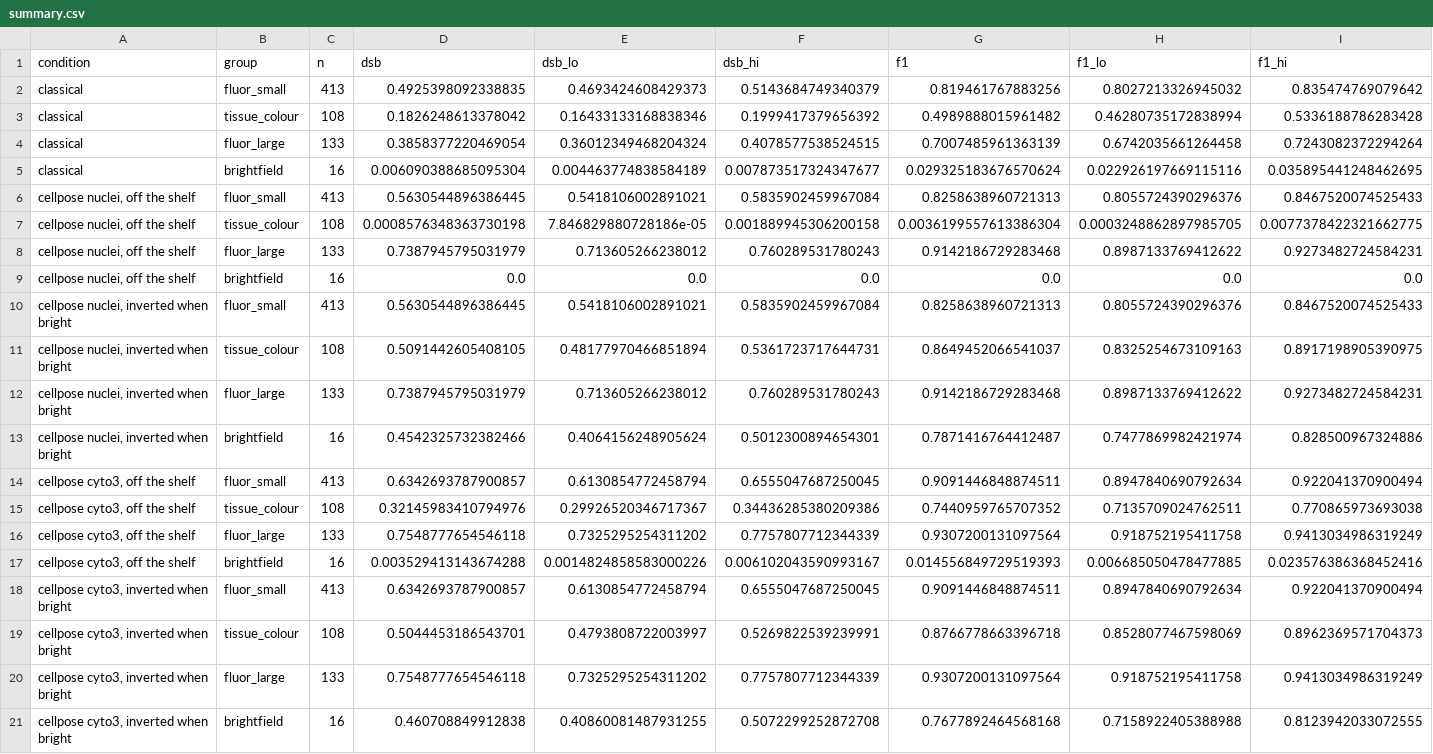
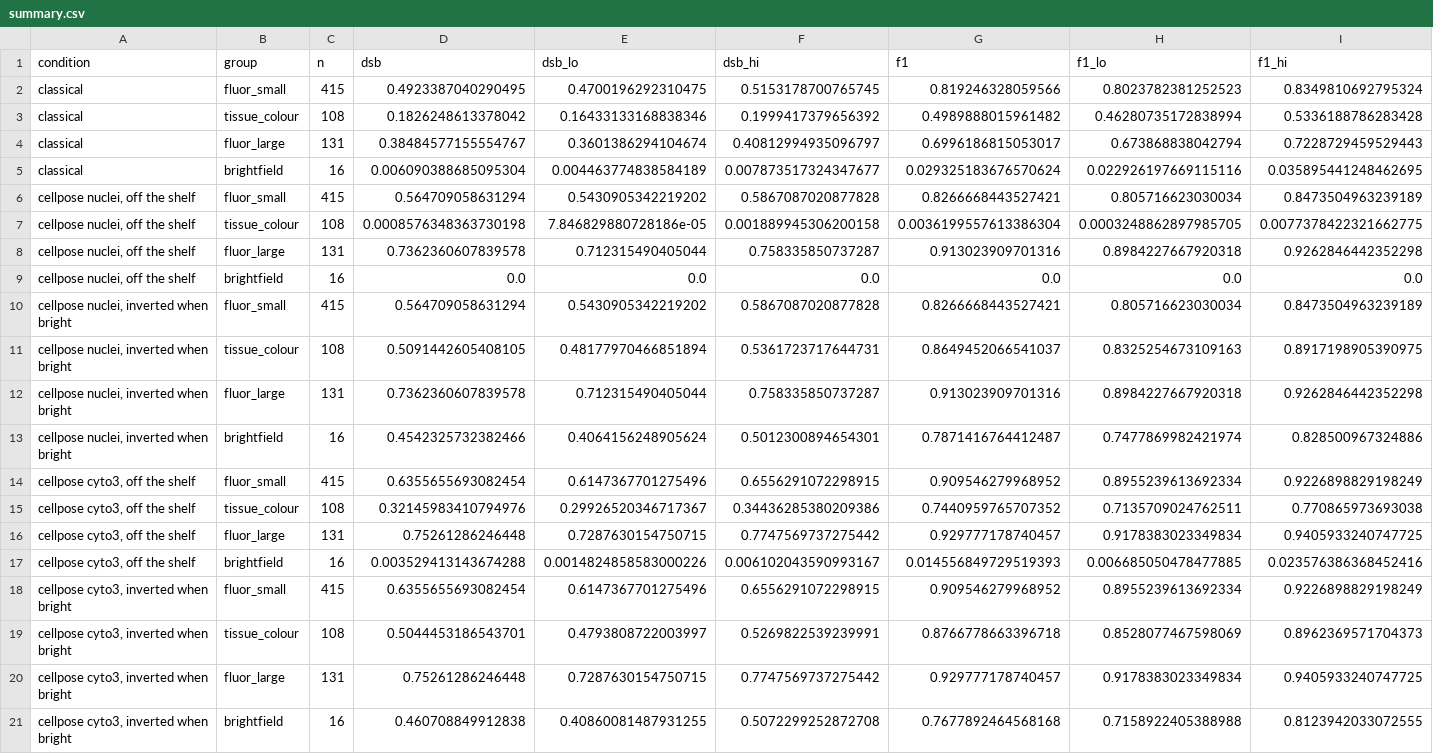
Before and after one commit to Aditya-galaxy/nuclei-shift, a CSV file: results/summary.csv, drawn as a sheet.

Commit message:
measure.py for reproducible image groups; README draft

```diff
--- a/results/summary.csv
+++ b/results/summary.csv
@@ -1,21 +1,21 @@
 condition,group,n,dsb,dsb_lo,dsb_hi,f1,f1_lo,f1_hi
-classical,fluor_small,413,0.4925398092338835,0.4693424608429373,0.5143684749340379,0.819461767883256,0.8027213326945032,0.835474769079642
+classical,fluor_small,415,0.4923387040290495,0.4700196292310475,0.5153178700765745,0.819246328059566,0.8023782381252523,0.8349810692795324
 classical,tissue_colour,108,0.1826248613378042,0.16433133168838346,0.1999417379656392,0.4989888015961482,0.46280735172838994,0.5336188786283428
-classical,fluor_large,133,0.3858377220469054,0.36012349468204324,0.4078577538524515,0.7007485961363139,0.6742035661264458,0.7243082372294264
+classical,fluor_large,131,0.38484577155554767,0.3601386294104674,0.40812994935096797,0.6996186815053017,0.673868838042794,0.7228729459529443
 classical,brightfield,16,0.006090388685095304,0.004463774838584189,0.007873517324347677,0.029325183676570624,0.022926197669115116,0.035895441248462695
-"cellpose nuclei, off the shelf",fluor_small,413,0.5630544896386445,0.5418106002891021,0.5835902459967084,0.8258638960721313,0.8055724390296376,0.8467520074525433
+"cellpose nuclei, off the shelf",fluor_small,415,0.564709058631294,0.5430905342219202,0.5867087020877828,0.8266668443527421,0.805716623030034,0.8473504963239189
 "cellpose nuclei, off the shelf",tissue_colour,108,0.0008576348363730198,7.846829880728186e-05,0.001889945306200158,0.0036199557613386304,0.0003248862897985705,0.0077378422321662775
-"cellpose nuclei, off the shelf",fluor_large,133,0.7387945795031979,0.713605266238012,0.760289531780243,0.9142186729283468,0.8987133769412622,0.9273482724584231
+"cellpose nuclei, off the shelf",fluor_large,131,0.7362360607839578,0.712315490405044,0.758335850737287,0.913023909701316,0.8984227667920318,0.9262846442352298
 "cellpose nuclei, off the shelf",brightfield,16,0.0,0.0,0.0,0.0,0.0,0.0
-"cellpose nuclei, inverted when bright",fluor_small,413,0.5630544896386445,0.5418106002891021,0.5835902459967084,0.8258638960721313,0.8055724390296376,0.8467520074525433
+"cellpose nuclei, inverted when bright",fluor_small,415,0.564709058631294,0.5430905342219202,0.5867087020877828,0.8266668443527421,0.805716623030034,0.8473504963239189
 "cellpose nuclei, inverted when bright",tissue_colour,108,0.5091442605408105,0.48177970466851894,0.5361723717644731,0.8649452066541037,0.8325254673109163,0.8917198905390975
-"cellpose nuclei, inverted when bright",fluor_large,133,0.7387945795031979,0.713605266238012,0.760289531780243,0.9142186729283468,0.8987133769412622,0.9273482724584231
+"cellpose nuclei, inverted when bright",fluor_large,131,0.7362360607839578,0.712315490405044,0.758335850737287,0.913023909701316,0.8984227667920318,0.9262846442352298
 "cellpose nuclei, inverted when bright",brightfield,16,0.4542325732382466,0.4064156248905624,0.5012300894654301,0.7871416764412487,0.7477869982421974,0.828500967324886
-"cellpose cyto3, off the shelf",fluor_small,413,0.6342693787900857,0.6130854772458794,0.6555047687250045,0.9091446848874511,0.8947840690792634,0.922041370900494
+"cellpose cyto3, off the shelf",fluor_small,415,0.6355655693082454,0.6147367701275496,0.6556291072298915,0.909546279968952,0.8955239613692334,0.9226898829198249
 "cellpose cyto3, off the shelf",tissue_colour,108,0.32145983410794976,0.29926520346717367,0.34436285380209386,0.7440959765707352,0.7135709024762511,0.770865973693038
-"cellpose cyto3, off the shelf",fluor_large,133,0.7548777654546118,0.7325295254311202,0.7757807712344339,0.9307200131097564,0.918752195411758,0.9413034986319249
+"cellpose cyto3, off the shelf",fluor_large,131,0.75261286246448,0.7287630154750715,0.7747569737275442,0.929777178740457,0.9178383023349834,0.9405933240747725
 "cellpose cyto3, off the shelf",brightfield,16,0.003529413143674288,0.0014824858583000226,0.006102043590993167,0.014556849729519393,0.006685050478477885,0.023576386368452416
-"cellpose cyto3, inverted when bright",fluor_small,413,0.6342693787900857,0.6130854772458794,0.6555047687250045,0.9091446848874511,0.8947840690792634,0.922041370900494
+"cellpose cyto3, inverted when bright",fluor_small,415,0.6355655693082454,0.6147367701275496,0.6556291072298915,0.909546279968952,0.8955239613692334,0.9226898829198249
 "cellpose cyto3, inverted when bright",tissue_colour,108,0.5044453186543701,0.4793808722003997,0.5269822539239991,0.8766778663396718,0.8528077467598069,0.8962369571704373
-"cellpose cyto3, inverted when bright",fluor_large,133,0.7548777654546118,0.7325295254311202,0.7757807712344339,0.9307200131097564,0.918752195411758,0.9413034986319249
+"cellpose cyto3, inverted when bright",fluor_large,131,0.75261286246448,0.7287630154750715,0.7747569737275442,0.929777178740457,0.9178383023349834,0.9405933240747725
 "cellpose cyto3, inverted when bright",brightfield,16,0.460708849912838,0.40860081487931255,0.5072299252872708,0.7677892464568168,0.7158922405388988,0.8123942033072555
```
Also changed, not shown: results/confidence.csv, results/confidence_by_group.csv, 4 other files.
